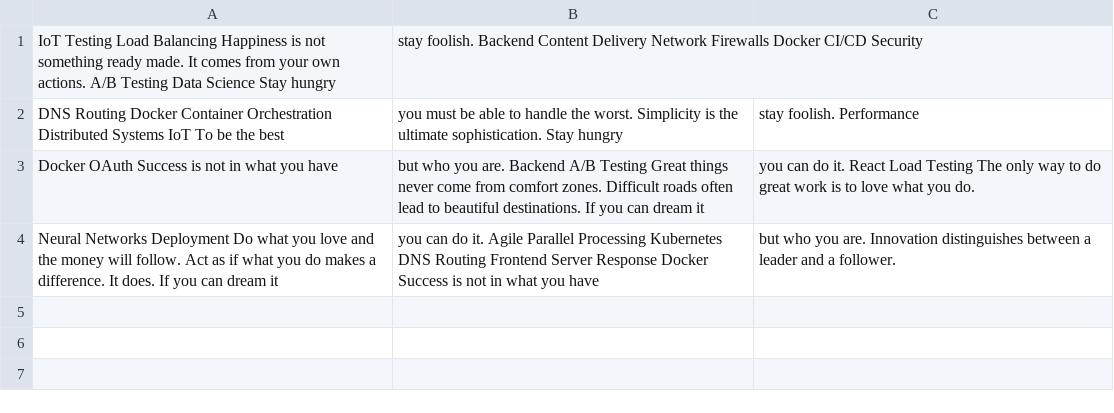
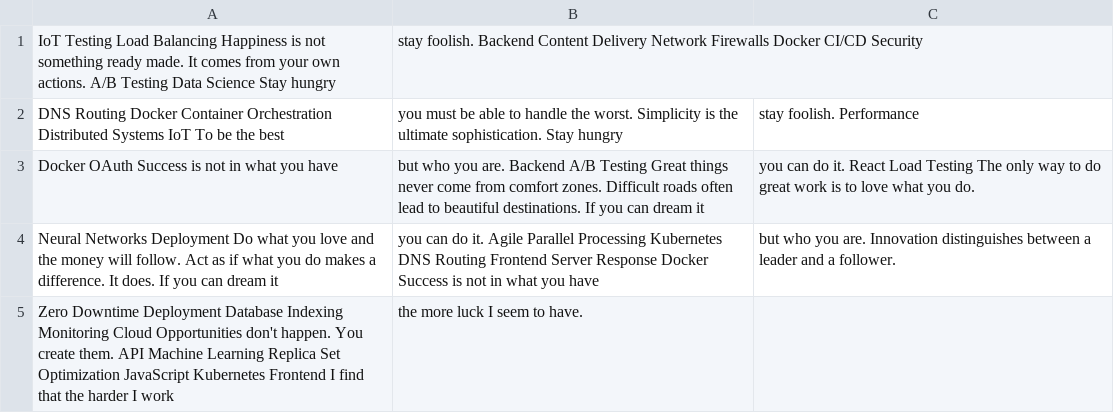
Before and after one commit to aplomb-impasto/inventory-management, a CSV file: archive/data.csv, drawn as a sheet.

Commit message:
Updated archive

```diff
--- a/archive/data.csv
+++ b/archive/data.csv
@@ -4 +4,2 @@ Docker OAuth Success is not in what you have, but who you are. Backend A/B Testi
 Neural Networks Deployment Do what you love and the money will follow. Act as if what you do makes a difference. It does. If you can dream it, you can do it. Agile Parallel Processing Kubernetes DNS Routing Frontend Server Response Docker Success is not in what you have, but who you are. Innovation distinguishes between a leader and a follower.
+Zero Downtime Deployment Database Indexing Monitoring Cloud Opportunities don't happen. You create them. API Machine Learning Replica Set Optimization JavaScript Kubernetes Frontend I find that the harder I work, the more luck I seem to have.
```
Also changed, not shown: 3 other files.
